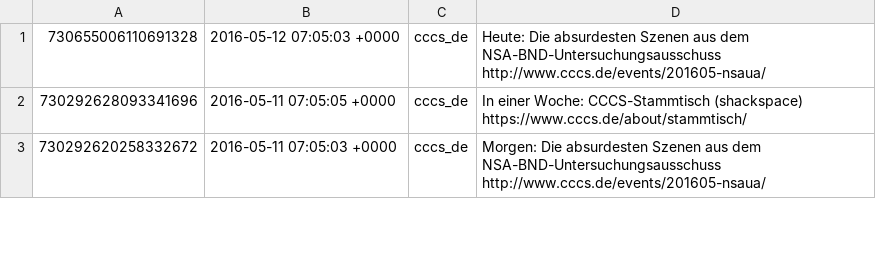
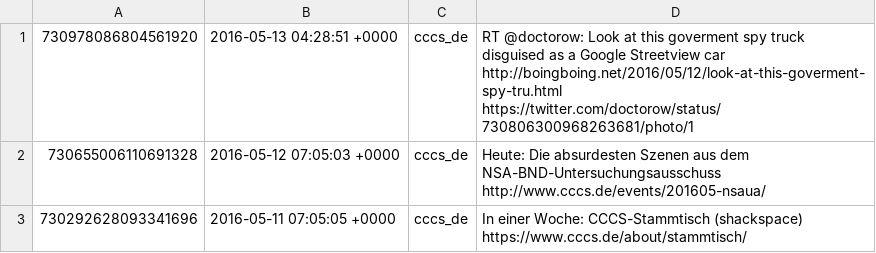
Before and after one commit to cccs/cccs-website, a CSV file: content/_data/twitter.csv, drawn as a sheet; only a part is shown; the shorter side is filled out with more unchanged rows.

Commit message:
Update Twitter

```diff
--- a/content/_data/twitter.csv
+++ b/content/_data/twitter.csv
@@ -1 +1,3 @@
+730978086804561920,2016-05-13 04:28:51 +0000,cccs_de,"RT @doctorow: Look at this goverment spy truck disguised as a Google Streetview car
+http://boingboing.net/2016/05/12/look-at-this-goverment-spy-tru.html https://twitter.com/doctorow/status/730806300968263681/photo/1"
 730655006110691328,2016-05-12 07:05:03 +0000,cccs_de,Heute: Die absurdesten Szenen aus dem NSA-BND-Untersuchungsausschuss http://www.cccs.de/events/201605-nsaua/
```
